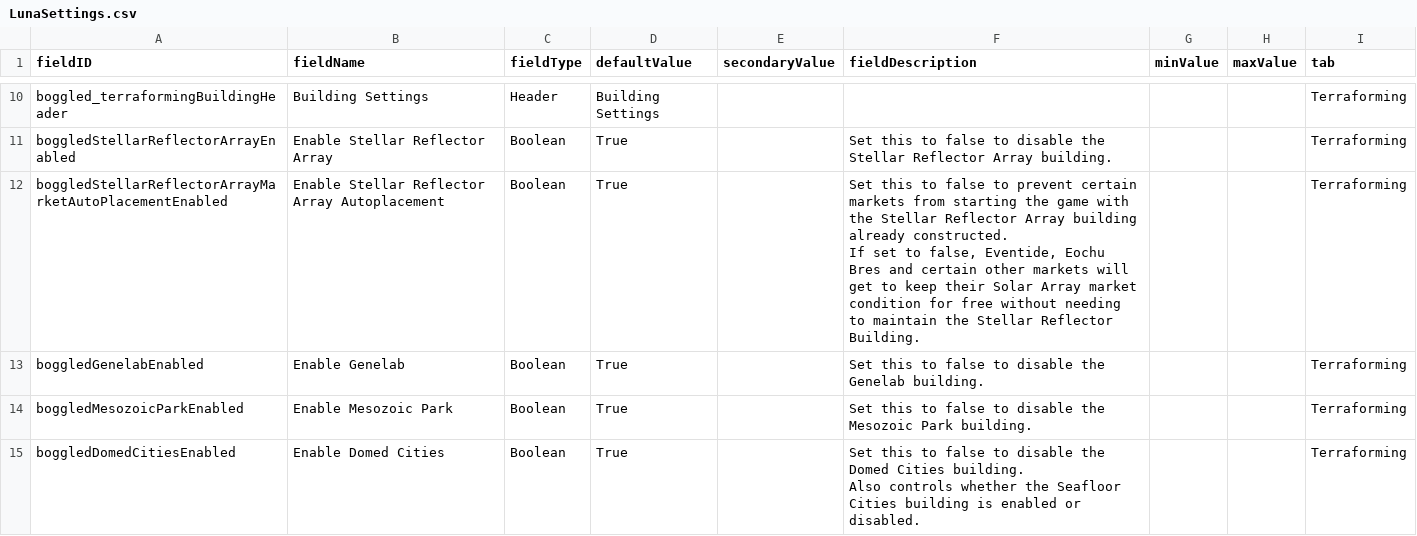
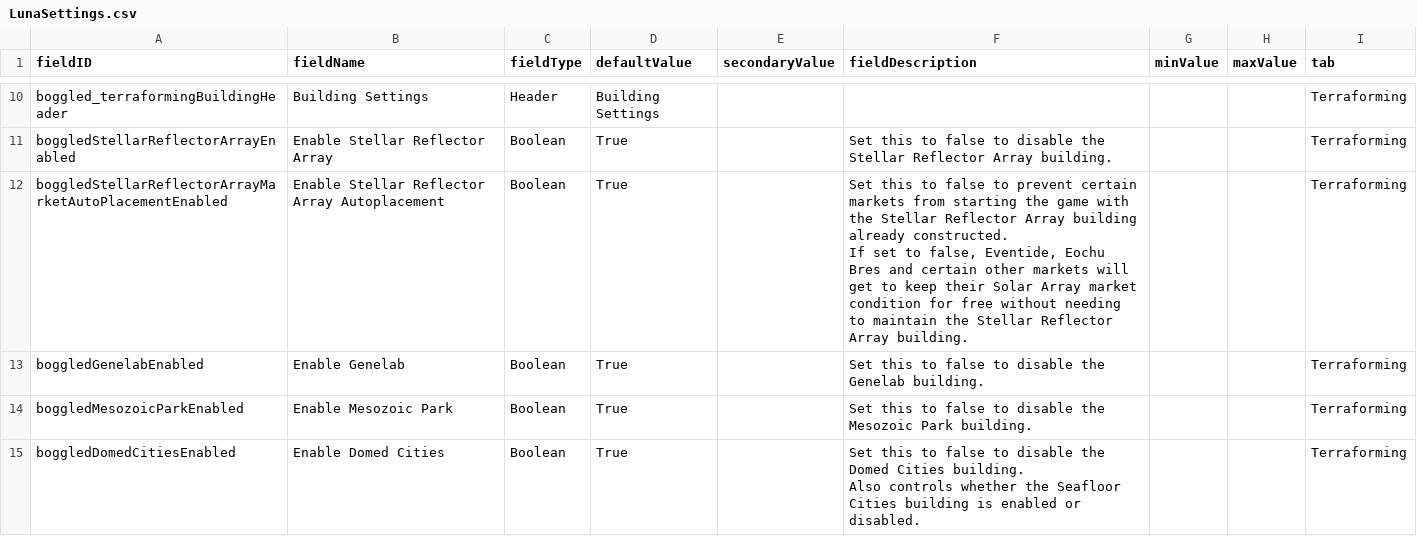
Before and after one commit to boggledstarsector/TASC, a CSV file: data/config/LunaSettings.csv, drawn as a sheet; only a part is shown, gaps mark what is left out; the diff covers the shown part only.

```diff
--- a/data/config/LunaSettings.csv
+++ b/data/config/LunaSettings.csv
@@ -11,5 +11,5 @@ boggled_terraformingBuildingHeader,Building Settings,Header,Building Settings,,,
 boggledStellarReflectorArrayEnabled,Enable Stellar Reflector Array,Boolean,True,,"Set this to false to disable the Stellar Reflector Array building.",,,Terraforming
-boggledStellarReflectorArrayMarketAutoPlacementEnabled,Enable Stellar Reflector Array Autoplacement,Boolean,True,,"Set this to false to prevent certain markets from starting the game with the Stellar Reflector Array building already constructed.
-
-If set to false, Eventide, Eochu Bres and certain other markets will get to keep their Solar Array market condition for free without needing to maintain the Stellar Reflector Building.",,,Terraforming
+boggledStellarReflectorArrayMarketAutoPlacementEnabled,Enable Stellar Reflector Array Autoplacement,Boolean,True,,"Set this to false to prevent certain markets from starting the game with the Stellar Reflector Array building already constructed.
+
+If set to false, Eventide, Eochu Bres and certain other markets will get to keep their Solar Array market condition for free without needing to maintain the Stellar Reflector Array building.",,,Terraforming
 boggledGenelabEnabled,Enable Genelab,Boolean,True,,"Set this to false to disable the Genelab building.",,,Terraforming
```
Also changed, not shown: 1 removed row and 1 edited cell elsewhere in this file, data/campaign/industries.csv, 10 other files.
